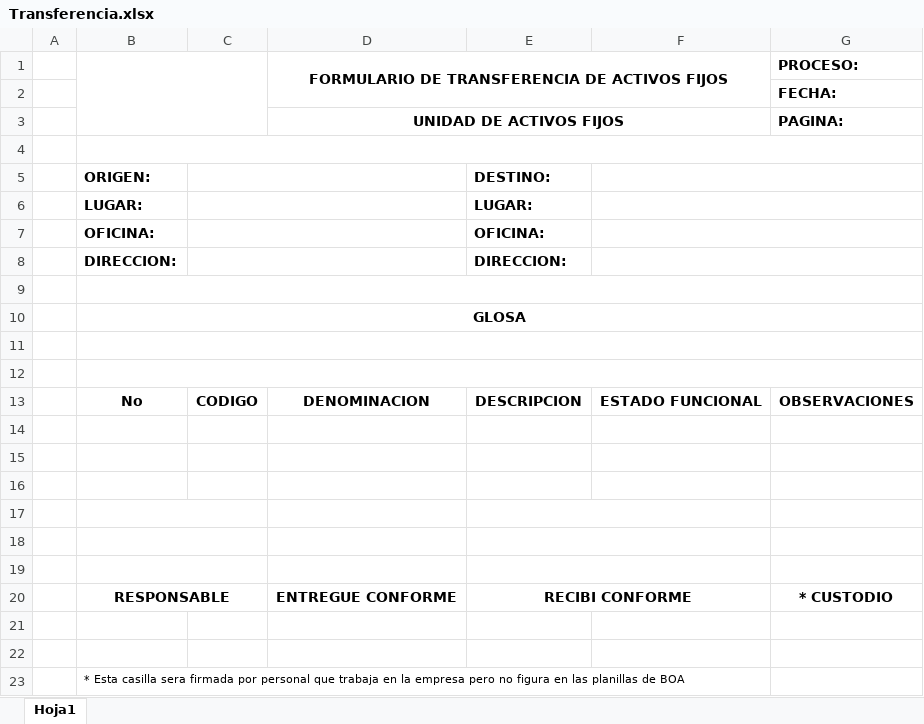
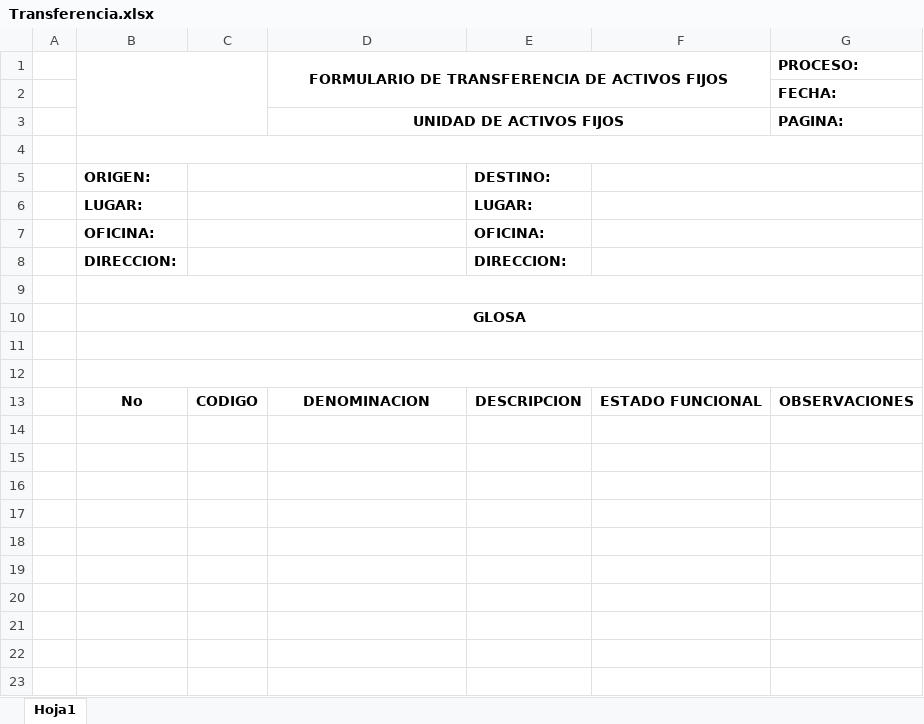
Before and after one commit to kplian/sis_kactivos_fijos, an Excel workbook: reportes/Transferencia.xlsx, sheet Hoja1, drawn as a sheet; values as stored, in another font and other column widths than the file's, no borders; charts and pictures not drawn; the diff names each change by its address in the sheet, - before the commit and + after, or states it on an @@ line.

Commit message:
reportes excel asignacion/transferencia/devolucion concluidos

```diff
--- a/reportes/Transferencia.xlsx (sheet Hoja1)
+++ b/reportes/Transferencia.xlsx (sheet Hoja1)
-row 14: (empty)
-row 15: (empty)
-row 16: (empty)
-row 17: (empty)
-row 18: (empty)
-row 19: (empty)
-row 20:  | RESPONSABLE |  | ENTREGUE CONFORME | RECIBI CONFORME |  | * CUSTODIO
-row 21: (empty)
-row 22: (empty)
-row 23:  | * Esta casilla sera firmada por personal que trabaja en la empresa pero no figura en las planillas de BOA
```
Also changed, not shown: reportes/Asignacion.xlsx, reportes/Devolucion.xlsx, 4 other files.
